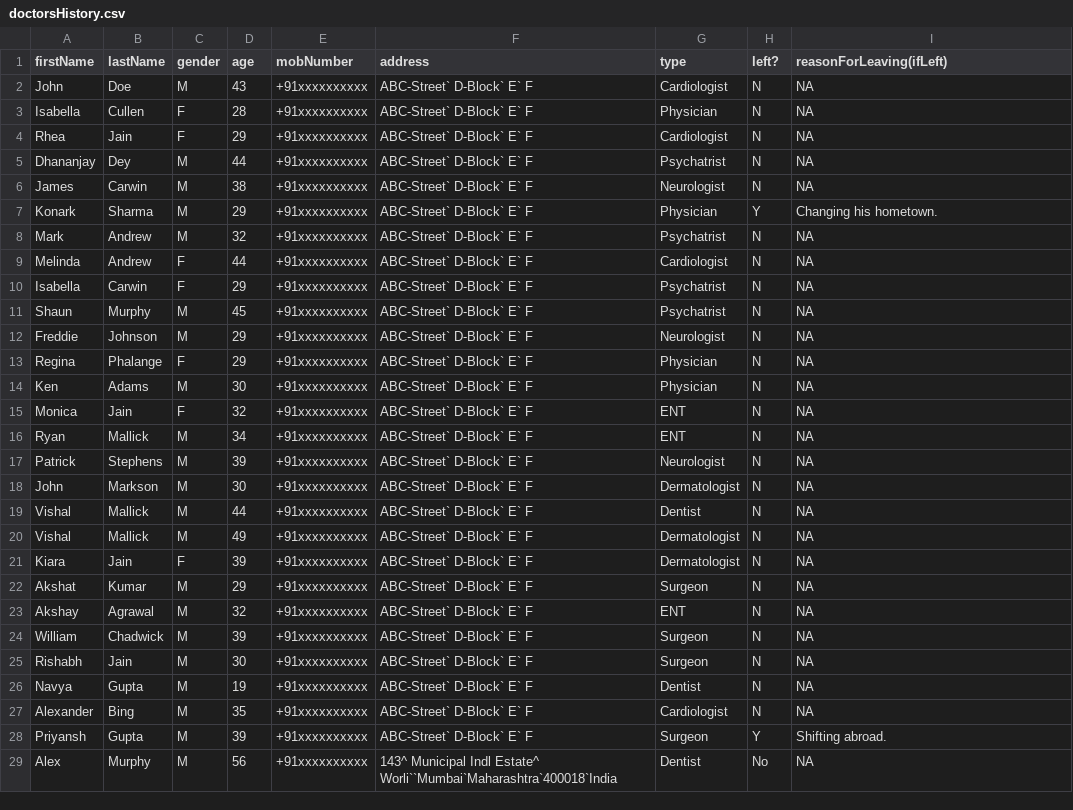
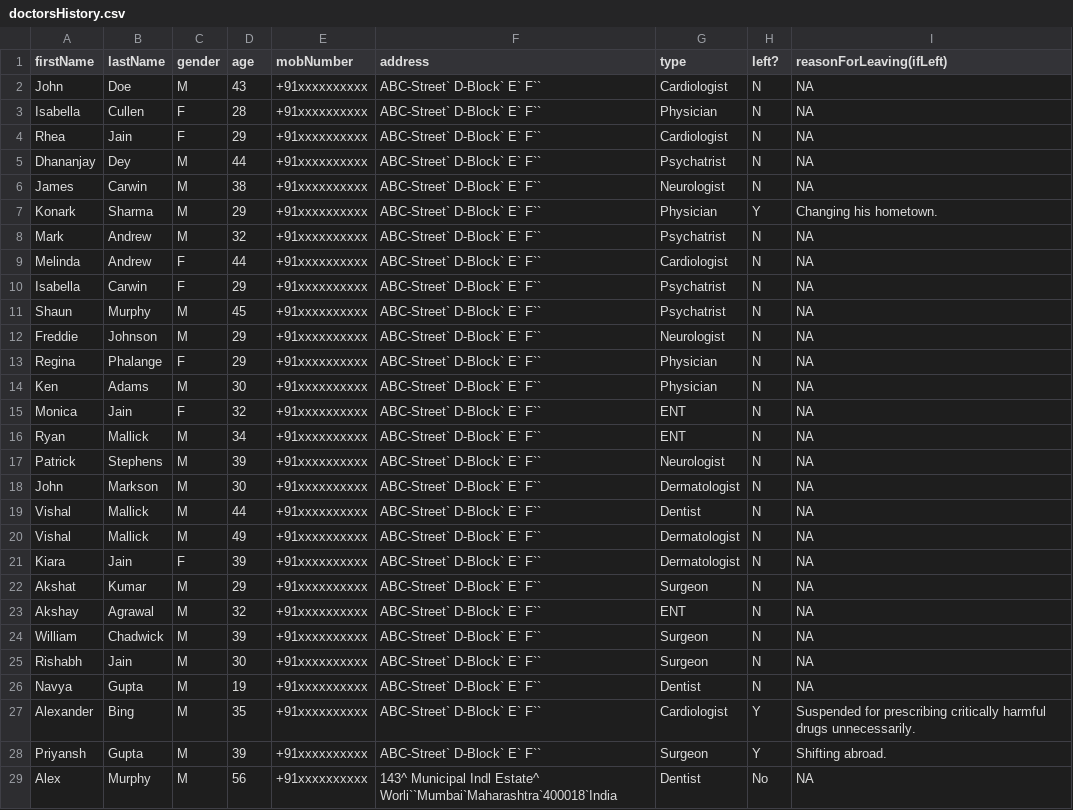
Before and after one commit to vector316/hospital-mng-system, a CSV file: data/doctorsHistory.csv, drawn as a sheet; only a part is shown; the diff covers the shown part only.

```diff
--- a/data/doctorsHistory.csv
+++ b/data/doctorsHistory.csv
@@ -1,29 +1,29 @@
 firstName,lastName,gender,age,mobNumber,address,type,left?,reasonForLeaving(ifLeft)
-John,Doe,M,43,+91xxxxxxxxxx,ABC-Street` D-Block` E` F,Cardiologist,N,NA
-Isabella,Cullen,F,28,+91xxxxxxxxxx,ABC-Street` D-Block` E` F,Physician,N,NA
-Rhea,Jain,F,29,+91xxxxxxxxxx,ABC-Street` D-Block` E` F,Cardiologist,N,NA
-Dhananjay,Dey,M,44,+91xxxxxxxxxx,ABC-Street` D-Block` E` F,Psychatrist,N,NA
-James,Carwin,M,38,+91xxxxxxxxxx,ABC-Street` D-Block` E` F,Neurologist,N,NA
-Konark,Sharma,M,29,+91xxxxxxxxxx,ABC-Street` D-Block` E` F,Physician,Y,Changing his hometown.
-Mark,Andrew,M,32,+91xxxxxxxxxx,ABC-Street` D-Block` E` F,Psychatrist,N,NA
-Melinda,Andrew,F,44,+91xxxxxxxxxx,ABC-Street` D-Block` E` F,Cardiologist,N,NA
-Isabella,Carwin,F,29,+91xxxxxxxxxx,ABC-Street` D-Block` E` F,Psychatrist,N,NA
-Shaun,Murphy,M,45,+91xxxxxxxxxx,ABC-Street` D-Block` E` F,Psychatrist,N,NA
-Freddie,Johnson,M,29,+91xxxxxxxxxx,ABC-Street` D-Block` E` F,Neurologist,N,NA
-Regina,Phalange,F,29,+91xxxxxxxxxx,ABC-Street` D-Block` E` F,Physician,N,NA
-Ken,Adams,M,30,+91xxxxxxxxxx,ABC-Street` D-Block` E` F,Physician,N,NA
-Monica,Jain,F,32,+91xxxxxxxxxx,ABC-Street` D-Block` E` F,ENT,N,NA
-Ryan,Mallick,M,34,+91xxxxxxxxxx,ABC-Street` D-Block` E` F,ENT,N,NA
-Patrick,Stephens,M,39,+91xxxxxxxxxx,ABC-Street` D-Block` E` F,Neurologist,N,NA
-John,Markson,M,30,+91xxxxxxxxxx,ABC-Street` D-Block` E` F,Dermatologist,N,NA
-Vishal,Mallick,M,44,+91xxxxxxxxxx,ABC-Street` D-Block` E` F,Dentist,N,NA
-Vishal,Mallick,M,49,+91xxxxxxxxxx,ABC-Street` D-Block` E` F,Dermatologist,N,NA
-Kiara,Jain,F,39,+91xxxxxxxxxx,ABC-Street` D-Block` E` F,Dermatologist,N,NA
-Akshat,Kumar,M,29,+91xxxxxxxxxx,ABC-Street` D-Block` E` F,Surgeon,N,NA
-Akshay,Agrawal,M,32,+91xxxxxxxxxx,ABC-Street` D-Block` E` F,ENT,N,NA
-William,Chadwick,M,39,+91xxxxxxxxxx,ABC-Street` D-Block` E` F,Surgeon,N,NA
-Rishabh,Jain,M,30,+91xxxxxxxxxx,ABC-Street` D-Block` E` F,Surgeon,N,NA
-Navya,Gupta,M,19,+91xxxxxxxxxx,ABC-Street` D-Block` E` F,Dentist,N,NA
-Alexander,Bing,M,35,+91xxxxxxxxxx,ABC-Street` D-Block` E` F,Cardiologist,N,NA
-Priyansh,Gupta,M,39,+91xxxxxxxxxx,ABC-Street` D-Block` E` F,Surgeon,Y,Shifting abroad.
+John,Doe,M,43,+91xxxxxxxxxx,ABC-Street` D-Block` E` F``,Cardiologist,N,NA
+Isabella,Cullen,F,28,+91xxxxxxxxxx,ABC-Street` D-Block` E` F``,Physician,N,NA
+Rhea,Jain,F,29,+91xxxxxxxxxx,ABC-Street` D-Block` E` F``,Cardiologist,N,NA
+Dhananjay,Dey,M,44,+91xxxxxxxxxx,ABC-Street` D-Block` E` F``,Psychatrist,N,NA
+James,Carwin,M,38,+91xxxxxxxxxx,ABC-Street` D-Block` E` F``,Neurologist,N,NA
+Konark,Sharma,M,29,+91xxxxxxxxxx,ABC-Street` D-Block` E` F``,Physician,Y,Changing his hometown.
+Mark,Andrew,M,32,+91xxxxxxxxxx,ABC-Street` D-Block` E` F``,Psychatrist,N,NA
+Melinda,Andrew,F,44,+91xxxxxxxxxx,ABC-Street` D-Block` E` F``,Cardiologist,N,NA
+Isabella,Carwin,F,29,+91xxxxxxxxxx,ABC-Street` D-Block` E` F``,Psychatrist,N,NA
+Shaun,Murphy,M,45,+91xxxxxxxxxx,ABC-Street` D-Block` E` F``,Psychatrist,N,NA
+Freddie,Johnson,M,29,+91xxxxxxxxxx,ABC-Street` D-Block` E` F``,Neurologist,N,NA
+Regina,Phalange,F,29,+91xxxxxxxxxx,ABC-Street` D-Block` E` F``,Physician,N,NA
+Ken,Adams,M,30,+91xxxxxxxxxx,ABC-Street` D-Block` E` F``,Physician,N,NA
+Monica,Jain,F,32,+91xxxxxxxxxx,ABC-Street` D-Block` E` F``,ENT,N,NA
+Ryan,Mallick,M,34,+91xxxxxxxxxx,ABC-Street` D-Block` E` F``,ENT,N,NA
+Patrick,Stephens,M,39,+91xxxxxxxxxx,ABC-Street` D-Block` E` F``,Neurologist,N,NA
+John,Markson,M,30,+91xxxxxxxxxx,ABC-Street` D-Block` E` F``,Dermatologist,N,NA
+Vishal,Mallick,M,44,+91xxxxxxxxxx,ABC-Street` D-Block` E` F``,Dentist,N,NA
+Vishal,Mallick,M,49,+91xxxxxxxxxx,ABC-Street` D-Block` E` F``,Dermatologist,N,NA
+Kiara,Jain,F,39,+91xxxxxxxxxx,ABC-Street` D-Block` E` F``,Dermatologist,N,NA
+Akshat,Kumar,M,29,+91xxxxxxxxxx,ABC-Street` D-Block` E` F``,Surgeon,N,NA
+Akshay,Agrawal,M,32,+91xxxxxxxxxx,ABC-Street` D-Block` E` F``,ENT,N,NA
+William,Chadwick,M,39,+91xxxxxxxxxx,ABC-Street` D-Block` E` F``,Surgeon,N,NA
+Rishabh,Jain,M,30,+91xxxxxxxxxx,ABC-Street` D-Block` E` F``,Surgeon,N,NA
+Navya,Gupta,M,19,+91xxxxxxxxxx,ABC-Street` D-Block` E` F``,Dentist,N,NA
+Alexander,Bing,M,35,+91xxxxxxxxxx,ABC-Street` D-Block` E` F``,Cardiologist,Y,Suspended for prescribing critically harmful drugs unnecessarily.
+Priyansh,Gupta,M,39,+91xxxxxxxxxx,ABC-Street` D-Block` E` F``,Surgeon,Y,Shifting abroad.
 Alex,Murphy,M,56,+91xxxxxxxxxx,143^ Municipal Indl Estate^ Worli``Mumbai`Maharashtra`400018`India,Dentist,No,NA
```
Also changed, not shown: 1 added row elsewhere in this file, data/doctors.csv, data/patients.csv, 10 other files.
